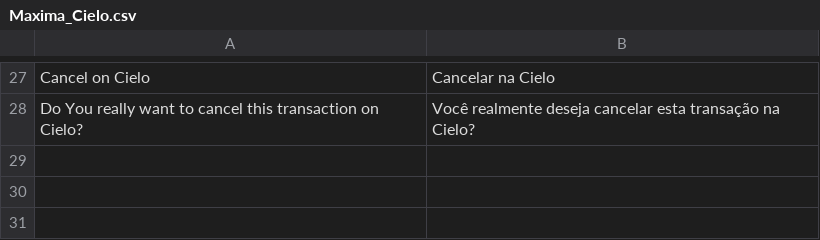
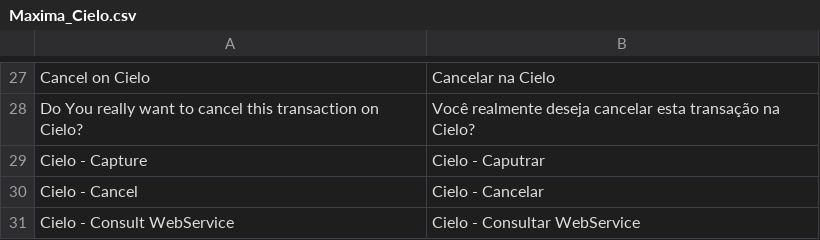
Before and after one commit to lumodas/magento-maxima-cielo, a CSV file: app/locale/pt_BR/Maxima_Cielo.csv, drawn as a sheet; only a part is shown, gaps mark what is left out.

Commit message:
Insercao da possibilidade de configuracao da permissao dos clientes a respeito das acoes na compra (consulta, cancelamento e captura).

```diff
--- a/app/locale/pt_BR/Maxima_Cielo.csv
+++ b/app/locale/pt_BR/Maxima_Cielo.csv
@@ -28 +28,4 @@
 "Do You really want to cancel this transaction on Cielo?","Você realmente deseja cancelar esta transação na Cielo?"
+"Cielo - Capture","Cielo - Caputrar"
+"Cielo - Cancel","Cielo - Cancelar"
+"Cielo - Consult WebService","Cielo - Consultar WebService"
```
Also changed, not shown: 3 other files.
